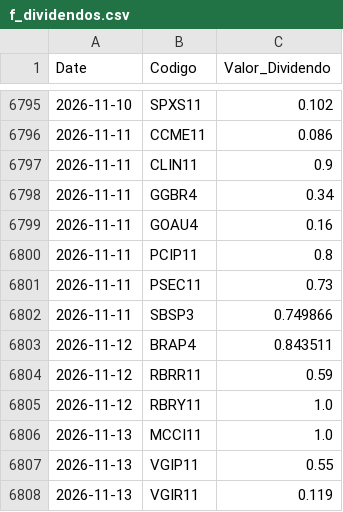
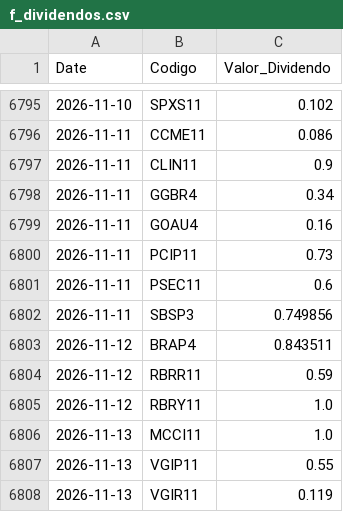
Before and after one commit to GabrielSantos15/brazilian-market-analytics, a CSV file: dados/f_dividendos.csv, drawn as a sheet; only a part is shown, gaps mark what is left out.

```diff
--- a/dados/f_dividendos.csv
+++ b/dados/f_dividendos.csv
@@ -6799,5 +6799,5 @@ Date,Codigo,Valor_Dividendo
 2026-11-11,GOAU4,0.16
-2026-11-11,PCIP11,0.8
-2026-11-11,PSEC11,0.73
-2026-11-11,SBSP3,0.749866
+2026-11-11,PCIP11,0.73
+2026-11-11,PSEC11,0.6
+2026-11-11,SBSP3,0.749856
 2026-11-12,BRAP4,0.843511
```
Also changed, not shown: 2 other files.
